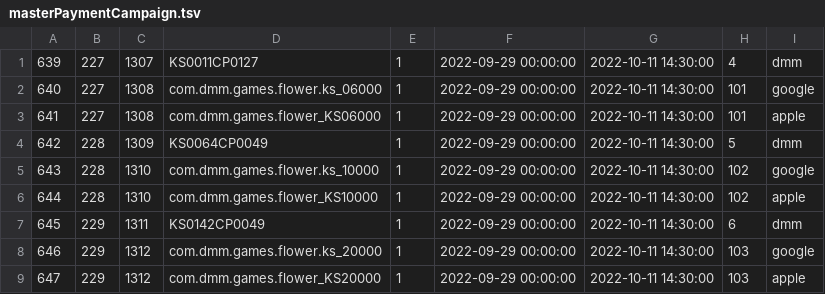
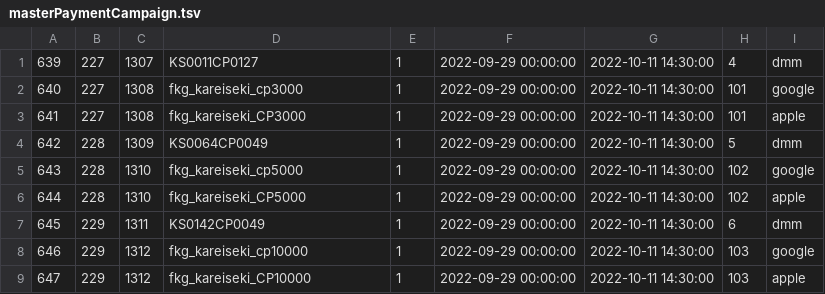
Before and after one commit to game4353/fkg_data, a TSV file: master/masterPaymentCampaign.tsv, drawn as a sheet.

```diff
--- a/master/masterPaymentCampaign.tsv
+++ b/master/masterPaymentCampaign.tsv
@@ -1,9 +1,9 @@
 639	227	1307	KS0011CP0127	1	"2022-09-29 00:00:00"	"2022-10-11 14:30:00"	4	dmm	
-640	227	1308	com.dmm.games.flower.ks_06000	1	"2022-09-29 00:00:00"	"2022-10-11 14:30:00"	101	google	
-641	227	1308	com.dmm.games.flower_KS06000	1	"2022-09-29 00:00:00"	"2022-10-11 14:30:00"	101	apple	
+640	227	1308	fkg_kareiseki_cp3000	1	"2022-09-29 00:00:00"	"2022-10-11 14:30:00"	101	google	
+641	227	1308	fkg_kareiseki_CP3000	1	"2022-09-29 00:00:00"	"2022-10-11 14:30:00"	101	apple	
 642	228	1309	KS0064CP0049	1	"2022-09-29 00:00:00"	"2022-10-11 14:30:00"	5	dmm	
-643	228	1310	com.dmm.games.flower.ks_10000	1	"2022-09-29 00:00:00"	"2022-10-11 14:30:00"	102	google	
-644	228	1310	com.dmm.games.flower_KS10000	1	"2022-09-29 00:00:00"	"2022-10-11 14:30:00"	102	apple	
+643	228	1310	fkg_kareiseki_cp5000	1	"2022-09-29 00:00:00"	"2022-10-11 14:30:00"	102	google	
+644	228	1310	fkg_kareiseki_CP5000	1	"2022-09-29 00:00:00"	"2022-10-11 14:30:00"	102	apple	
 645	229	1311	KS0142CP0049	1	"2022-09-29 00:00:00"	"2022-10-11 14:30:00"	6	dmm	
-646	229	1312	com.dmm.games.flower.ks_20000	1	"2022-09-29 00:00:00"	"2022-10-11 14:30:00"	103	google	
-647	229	1312	com.dmm.games.flower_KS20000	1	"2022-09-29 00:00:00"	"2022-10-11 14:30:00"	103	apple	
+646	229	1312	fkg_kareiseki_cp10000	1	"2022-09-29 00:00:00"	"2022-10-11 14:30:00"	103	google	
+647	229	1312	fkg_kareiseki_CP10000	1	"2022-09-29 00:00:00"	"2022-10-11 14:30:00"	103	apple	
```
Also changed, not shown: master/masterGardenMakeoverItem.tsv, master/masterPaymentItempack.tsv, 4 other files.
